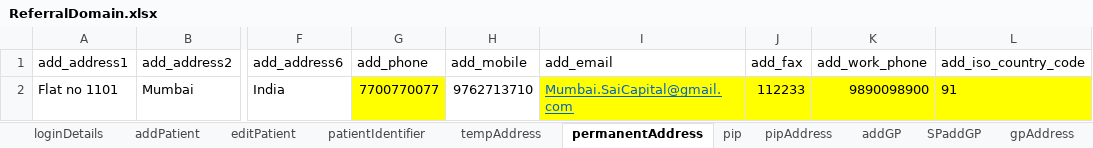
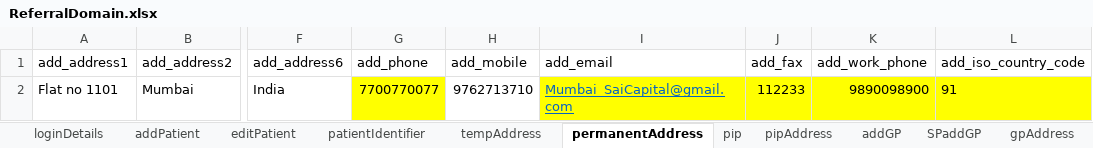
Before and after one commit to manojvyavahare27/C4Automation, an Excel workbook: ExcelFiles/ReferralDomain.xlsx, sheet permanentAddress, drawn as a sheet; only a part is shown, gaps mark what is left out; values as stored, in another font and other column widths than the file's, no borders; the diff names each change by its address in the sheet, - before the commit and + after, or states it on an @@ line.

Commit message:
change email format

```diff
--- a/ExcelFiles/ReferralDomain.xlsx (sheet permanentAddress)
+++ b/ExcelFiles/ReferralDomain.xlsx (sheet permanentAddress)
-I2 (add_email): Mumbai.SaiCapital@gmail.com
+I2 (add_email): Mumbai_SaiCapital@gmail.com
```
Also changed, not shown: sheet patientIdentifier, sheet addPatient, sheet tempAddress, sheet editPatient, ExcelFiles/PharmacyDomain.xlsx.
